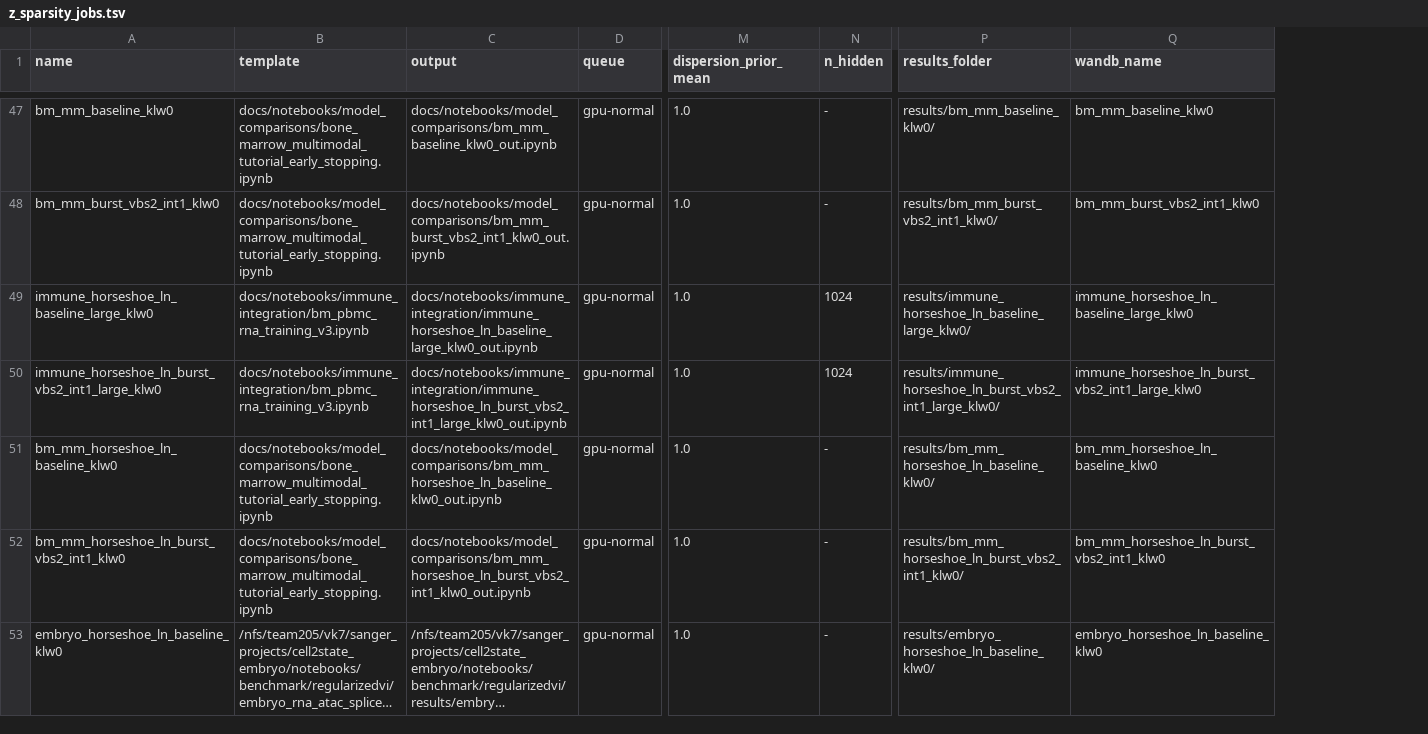
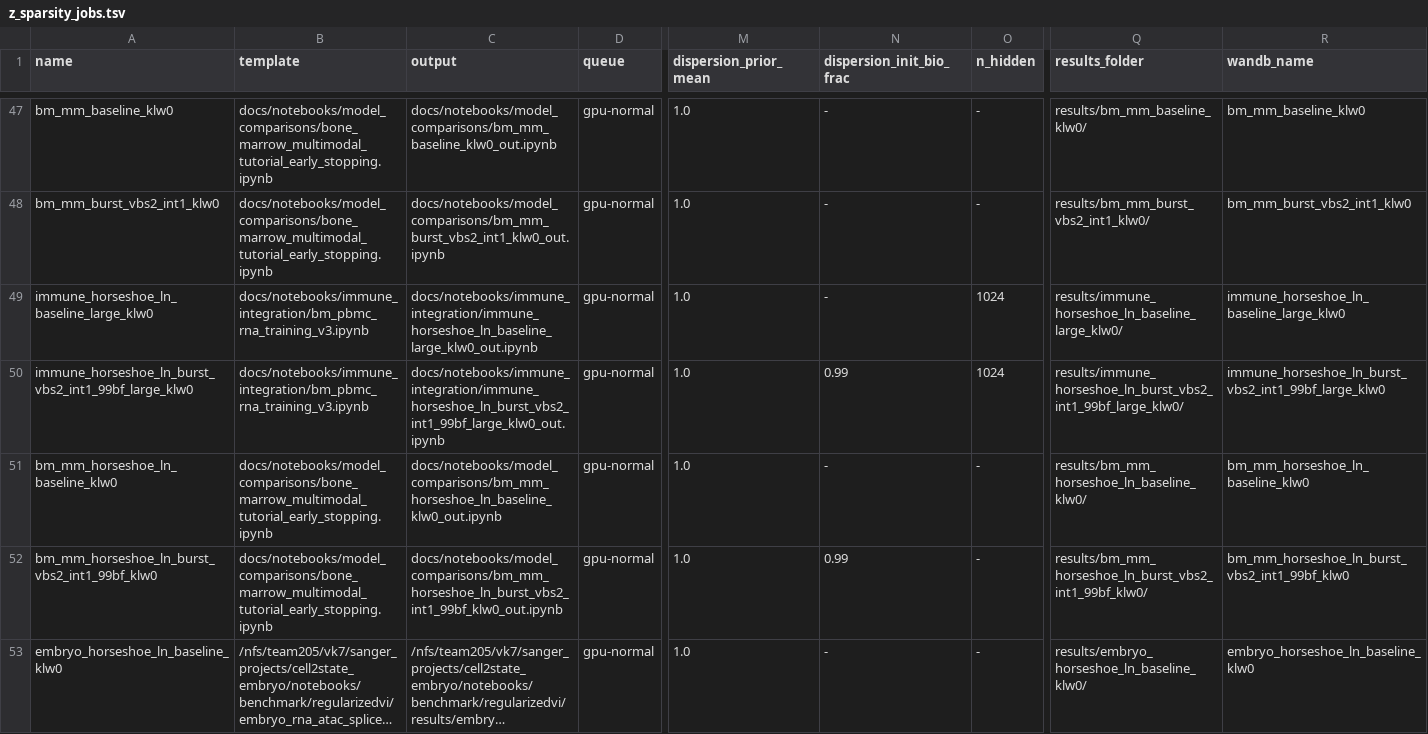
Before and after one commit to vitkl/regularizedvi, a TSV file: docs/notebooks/model_comparisons/z_sparsity_jobs.tsv, drawn as a sheet; only a part is shown, gaps mark what is left out; long unchanged cells end in …; addresses are those after the commit; the diff covers the shown part only; the diff names each change by its address in the sheet, - before the commit and + after, or states it on an @@ line.

```diff
--- a/docs/notebooks/model_comparisons/z_sparsity_jobs.tsv
+++ b/docs/notebooks/model_comparisons/z_sparsity_jobs.tsv
+column N (dispersion_init_bio_frac), rows 47-53: - | - | - | 0.99 | - | 0.99 | -
-A50 (name): immune_horseshoe_ln_burst_vbs2_int1_large_klw0
+A50 (name): immune_horseshoe_ln_burst_vbs2_int1_99bf_large_klw0
-C50 (output): docs/notebooks/immune_integration/immune_horseshoe_ln_burst_vbs2_int1_large_klw0_out.ipynb
+C50 (output): docs/notebooks/immune_integration/immune_horseshoe_ln_burst_vbs2_int1_99bf_large_klw0_out.ipynb
-Q50 (results_folder): results/immune_horseshoe_ln_burst_vbs2_int1_large_klw0/
+Q50 (results_folder): results/immune_horseshoe_ln_burst_vbs2_int1_99bf_large_klw0/
-R50 (wandb_name): immune_horseshoe_ln_burst_vbs2_int1_large_klw0
+R50 (wandb_name): immune_horseshoe_ln_burst_vbs2_int1_99bf_large_klw0
-A52 (name): bm_mm_horseshoe_ln_burst_vbs2_int1_klw0
+A52 (name): bm_mm_horseshoe_ln_burst_vbs2_int1_99bf_klw0
-C52 (output): docs/notebooks/model_comparisons/bm_mm_horseshoe_ln_burst_vbs2_int1_klw0_out.ipynb
+C52 (output): docs/notebooks/model_comparisons/bm_mm_horseshoe_ln_burst_vbs2_int1_99bf_klw0_out.ipynb
-Q52 (results_folder): results/bm_mm_horseshoe_ln_burst_vbs2_int1_klw0/
+Q52 (results_folder): results/bm_mm_horseshoe_ln_burst_vbs2_int1_99bf_klw0/
-R52 (wandb_name): bm_mm_horseshoe_ln_burst_vbs2_int1_klw0
+R52 (wandb_name): bm_mm_horseshoe_ln_burst_vbs2_int1_99bf_klw0
```
Also changed, not shown: 18 edited cells elsewhere in this file, docs/notebooks/model_comparisons/burst_prior_jobs.tsv, 5 other files.
